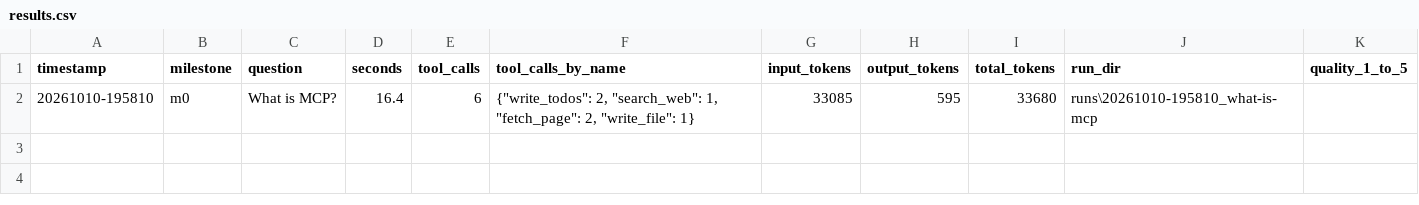
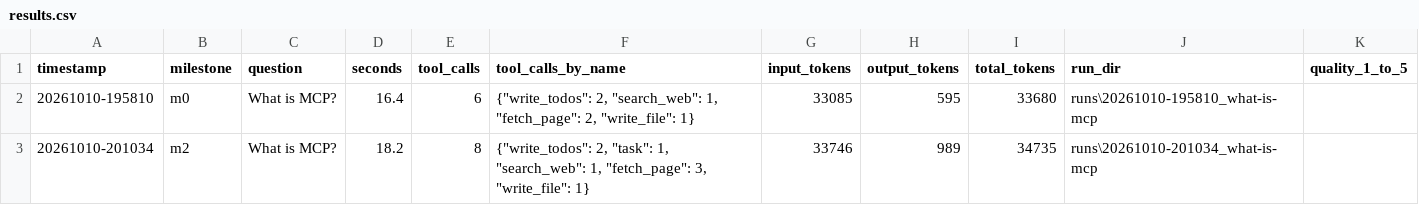
Before and after one commit to arish03-hash/Paper-to-brief, a CSV file: evals/results.csv, drawn as a sheet; the diff names each change by its address in the sheet, - before the commit and + after, or states it on an @@ line.

```diff
--- a/evals/results.csv
+++ b/evals/results.csv
+row 3: 20261010-201034 | m2 | What is MCP? | 18.2 | 8 | {"write_todos": 2, "task": 1, "search_web": 1, "fetch_page": 3, "write_file": 1} | 33746 | 989 | 34735 | runs\20261010-201034_what-is-mcp
```
Also changed, not shown: 3 other files.
